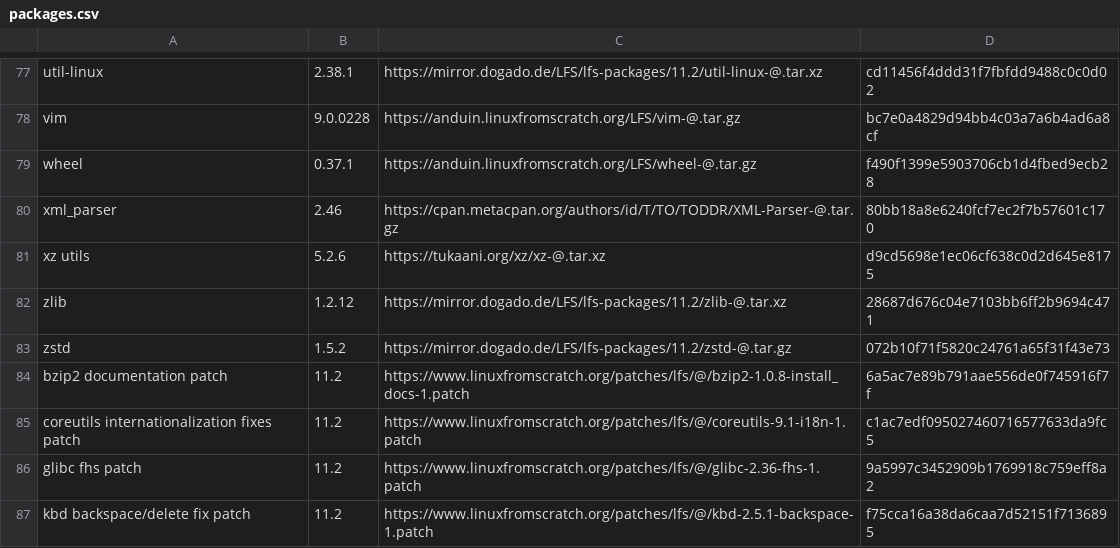
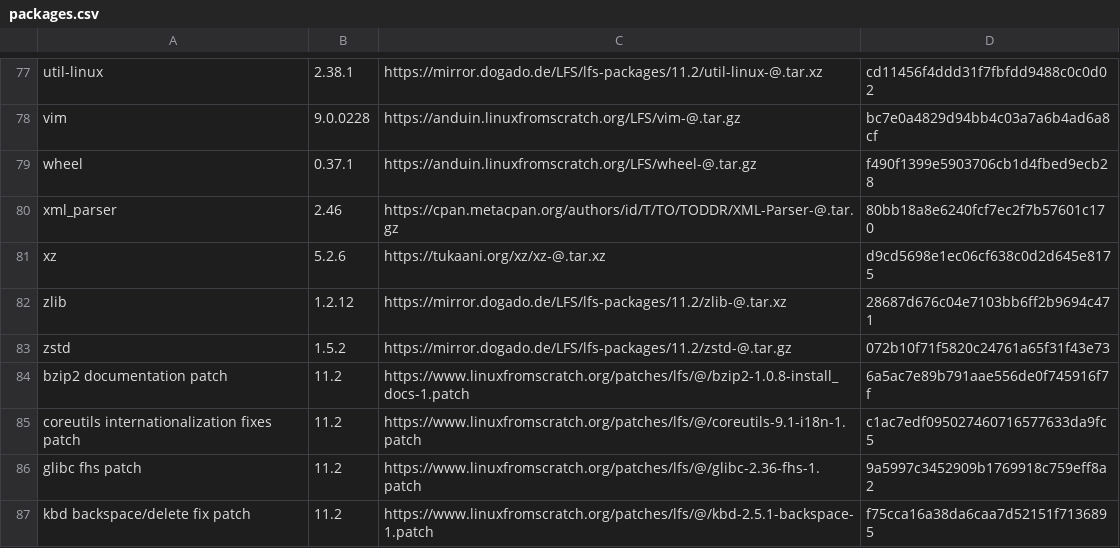
Before and after one commit to Malediktus/LinuxFromScratchAutomated, a CSV file: packages.csv, drawn as a sheet; only a part is shown, gaps mark what is left out.

```diff
--- a/packages.csv
+++ b/packages.csv
@@ -80,3 +80,3 @@ wheel;0.37.1;https://anduin.linuxfromscratch.org/LFS/wheel-@.tar.gz;f490f1399e59
 xml_parser;2.46;https://cpan.metacpan.org/authors/id/T/TO/TODDR/XML-Parser-@.tar.gz;80bb18a8e6240fcf7ec2f7b57601c170
-xz utils;5.2.6;https://tukaani.org/xz/xz-@.tar.xz;d9cd5698e1ec06cf638c0d2d645e8175
+xz;5.2.6;https://tukaani.org/xz/xz-@.tar.xz;d9cd5698e1ec06cf638c0d2d645e8175
 zlib;1.2.12;https://mirror.dogado.de/LFS/lfs-packages/11.2/zlib-@.tar.xz;28687d676c04e7103bb6ff2b9694c471
```
Also changed, not shown: 12 other files.
